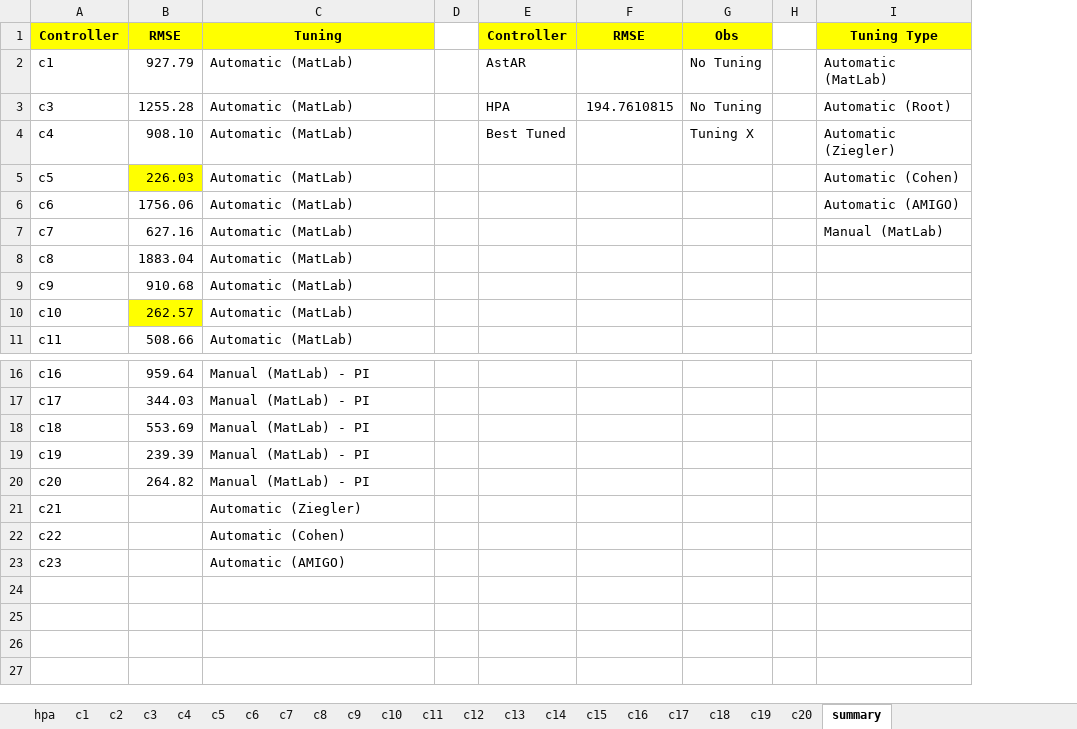
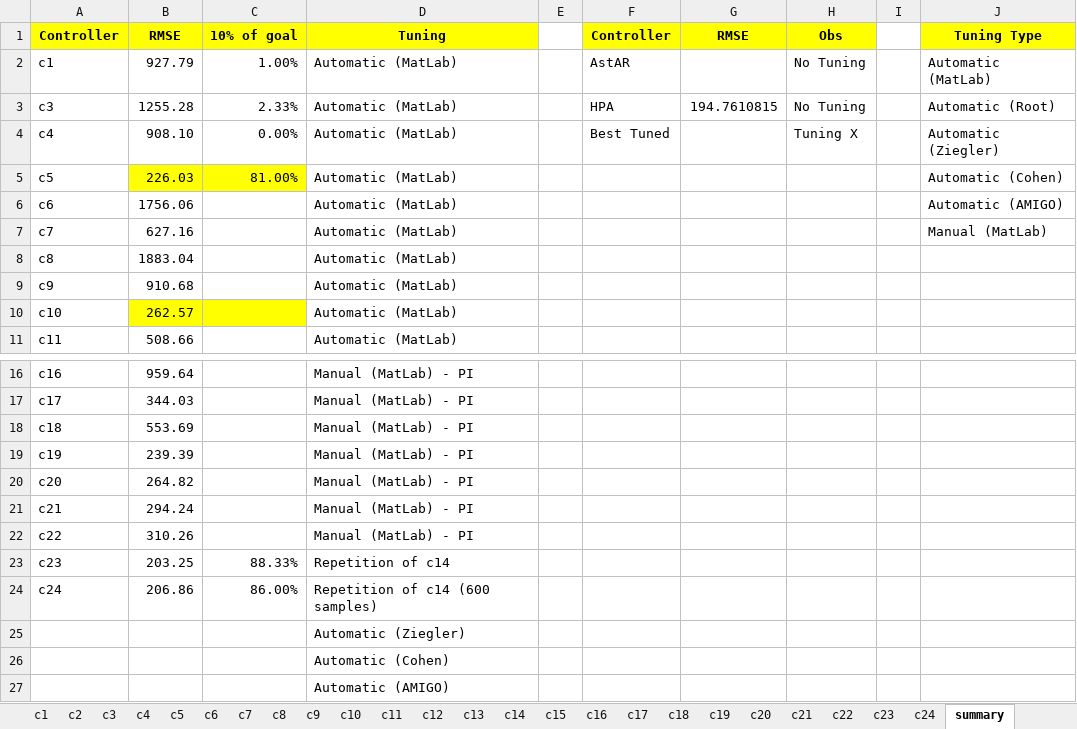
Before and after one commit to gfads/selfadaptive, an Excel workbook: rabbitmq/data/november2023/all-experiments.xlsx, sheet summary, drawn as a sheet; only a part is shown, gaps mark what is left out; values as stored, in another font and other column widths than the file's, no borders; addresses are those after the commit; the diff names each change by its address in the sheet, - before the commit and + after, or states it on an @@ line.

```diff
--- a/rabbitmq/data/november2023/all-experiments.xlsx (sheet summary)
+++ b/rabbitmq/data/november2023/all-experiments.xlsx (sheet summary)
+sheet tab: c21
+sheet tab: c22
+sheet tab: c23
+sheet tab: c24
+column C, rows 1-5: 10% of goal | 1.00% | 2.33% | 0.00% | 81.00%; row 23: 88.33%
-B21: (empty)
+B21: 294.24
-D21: Automatic (Ziegler)
+D21: Manual (MatLab) - PI
-B22: (empty)
+B22: 310.26
-D22: Automatic (Cohen)
+D22: Manual (MatLab) - PI
-B23: (empty)
+B23: 203.25
-D23: Automatic (AMIGO)
+D23: Repetition of c14
+row 24: c24 | 206.86 | 86.00% | Repetition of c14 (600 samples)
+row 25:  |  |  | Automatic (Ziegler)
+row 26:  |  |  | Automatic (Cohen)
+row 27:  |  |  | Automatic (AMIGO)
```
Also changed, not shown: sheet c5, sheet c16, sheet c4, sheet c7, sheet c1, sheet c20, 6 more sheets, charts or pictures, 13 other files.
